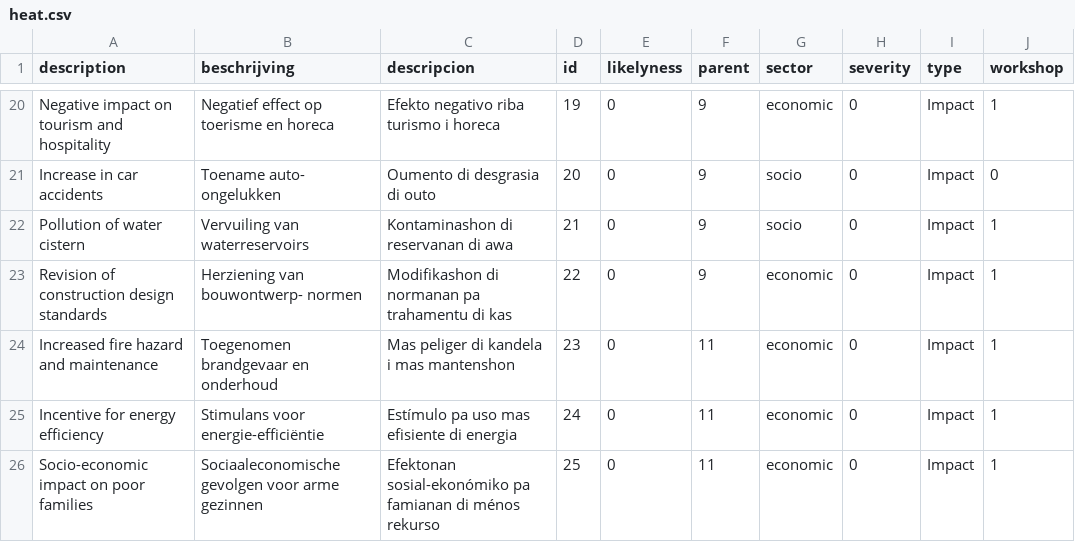
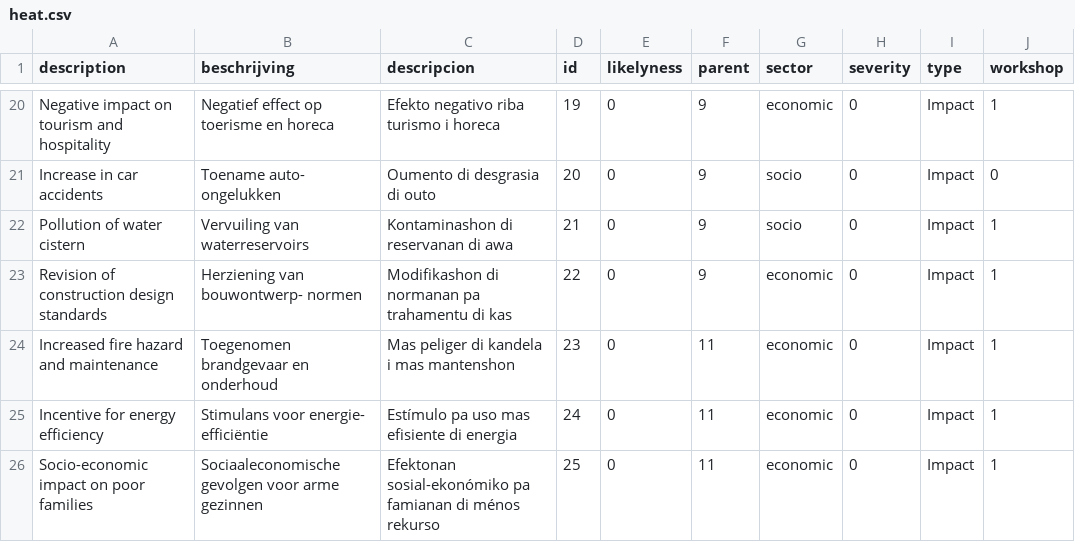
Before and after one commit to sophievanderhorst/data, a CSV file: bollen-cura/heat.csv, drawn as a sheet; only a part is shown, gaps mark what is left out.

Commit message:
Update heat.csv

```diff
--- a/bollen-cura/heat.csv
+++ b/bollen-cura/heat.csv
@@ -24,3 +24,3 @@ Revision of construction design standards,Herziening van bouwontwerp- normen,Mod
 Increased fire hazard and maintenance,Toegenomen brandgevaar en onderhoud,Mas peliger di kandela i mas mantenshon,23,0,11,economic,0,Impact,1
-Incentive for energy efficiency,Stimulans voor energie-efficiëntie,Estímulo pa uso mas efisiente di energia,24,0,11,economic,0,Impact,1
+Incentive for energy efficiency,Stimulans voor energie- efficiëntie,Estímulo pa uso mas efisiente di energia,24,0,11,economic,0,Impact,1
 Socio-economic impact on poor families,Sociaaleconomische gevolgen voor arme gezinnen,Efektonan sosial-ekonómiko pa famianan di ménos rekurso,25,0,11,economic,0,Impact,1
```
